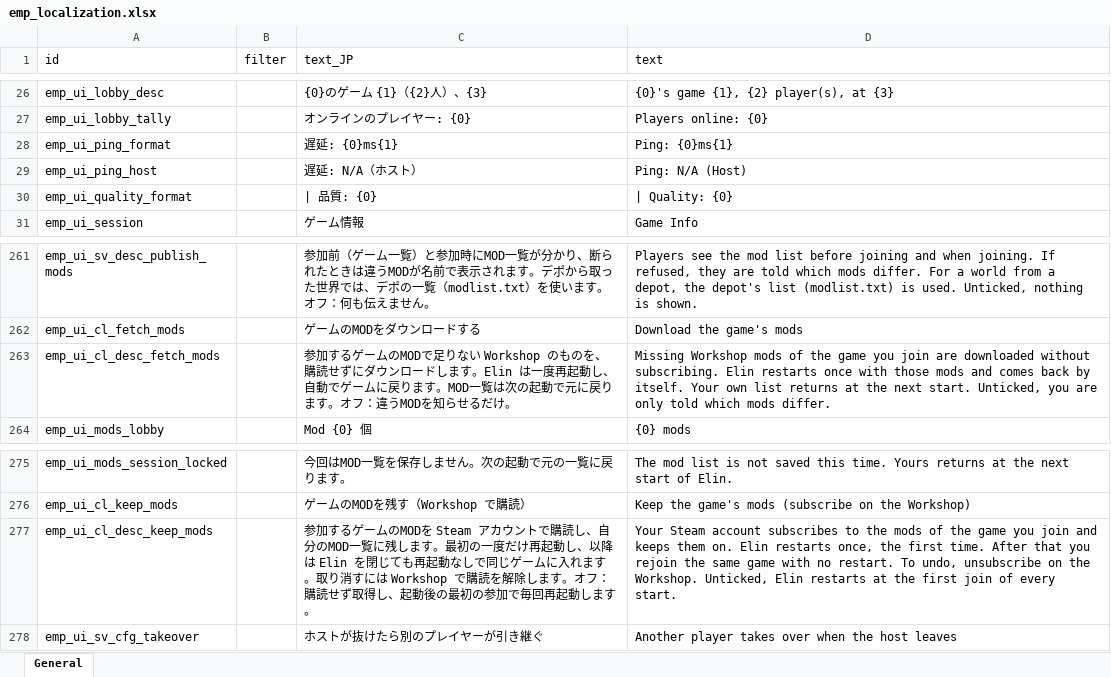
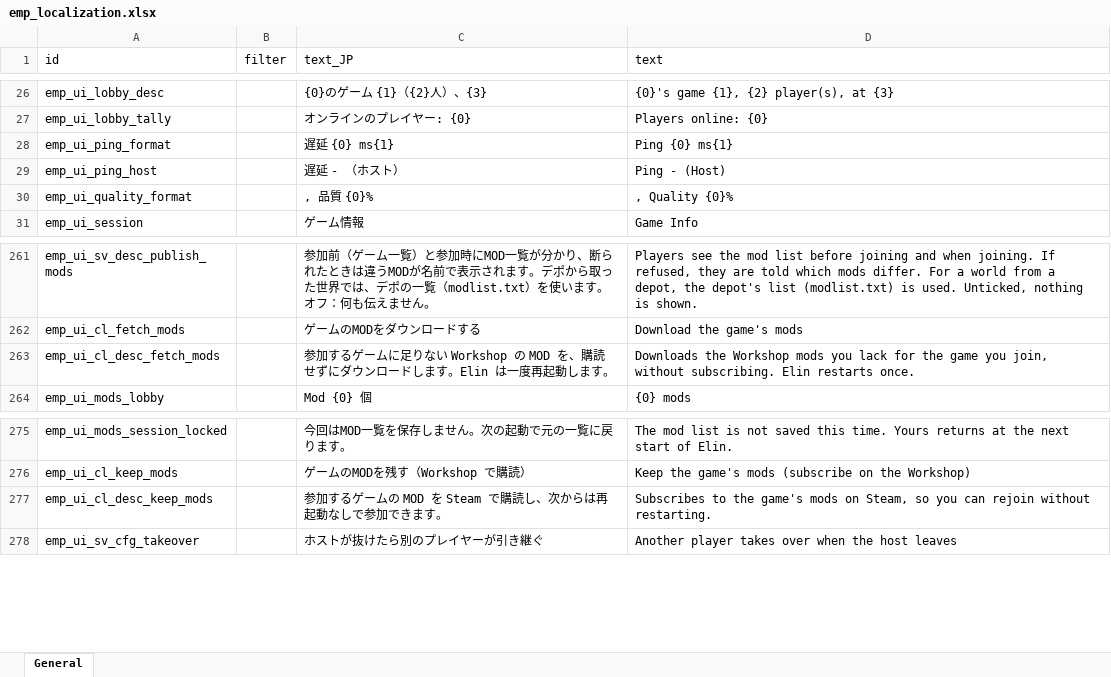
Before and after one commit to jeanfreger/elin-together-independence, an Excel workbook: package/LangMod/EN/emp_localization.xlsx, sheet General, drawn as a sheet; only a part is shown, gaps mark what is left out; values as stored, in another font and other column widths than the file's, no borders; the diff names each change by its address in the sheet, - before the commit and + after, or states it on an @@ line.

```diff
--- a/package/LangMod/EN/emp_localization.xlsx (sheet General)
+++ b/package/LangMod/EN/emp_localization.xlsx (sheet General)
-C28 (text_JP): 遅延: {0}ms{1}
+C28 (text_JP): 遅延 {0} ms{1}
-D28 (text): Ping: {0}ms{1}
+D28 (text): Ping {0} ms{1}
-C29 (text_JP): 遅延: N/A（ホスト）
+C29 (text_JP): 遅延 - （ホスト）
-D29 (text): Ping: N/A (Host)
+D29 (text): Ping - (Host)
-C30 (text_JP): | 品質: {0}
+C30 (text_JP): , 品質 {0}%
-D30 (text): | Quality: {0}
+D30 (text): , Quality {0}%
-C263 (text_JP): …るゲームのMODで足りない Workshop のものを、購読せずにダウンロードします。Elin は一度再起動し、自動でゲームに戻ります。MOD一覧は次の起動で元に戻ります。オフ：違うMODを知らせるだけ。
+C263 (text_JP): …るゲームに足りない Workshop の MOD を、購読せずにダウンロードします。Elin は一度再起動します。
-D263 (text): Missing Workshop mods of the game you join are downloaded without subscribing. Elin restarts once with those mods and comes back by itself. Your own list returns at the next start. Unticked, you are only told which mods differ.
+D263 (text): Downloads the Workshop mods you lack for the game you join, without subscribing. Elin restarts once.
-C277 (text_JP): …ゲームのMODを Steam アカウントで購読し、自分のMOD一覧に残します。最初の一度だけ再起動し、以降は Elin を閉じても再起動なしで同じゲームに入れます。取り消すには Workshop で購読を解除します。オフ：購読せず取得し、起動後の最初の参加で毎回再起動します。
+C277 (text_JP): …ゲームの MOD を Steam で購読し、次からは再起動なしで参加できます。
-D277 (text): Your Steam account subscribes to the mods of the game you join and keeps them on. Elin restarts once, the first time. After that you rejoin the same game with no restart. To undo, unsubscribe on the Workshop. Unticked, Elin restarts at the first join of every start.
+D277 (text): Subscribes to the game's mods on Steam, so you can rejoin without restarting.
```
Also changed, not shown: 2 other files.
